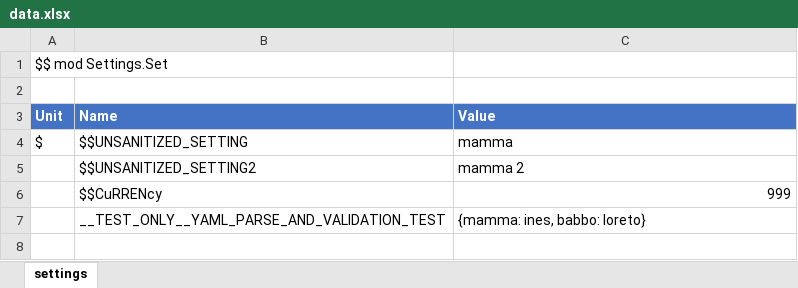
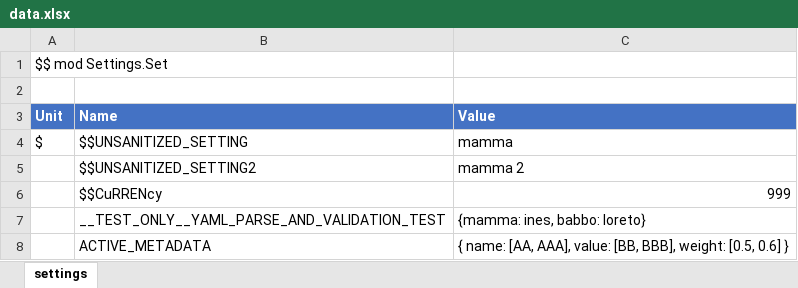
Before and after one commit to 77it/financial-modeling, an Excel workbook: test_e2e/main-treasury-temp/engine_settings_sanitization_set/data.xlsx, sheet settings, drawn as a sheet; values as stored, in another font and other column widths than the file's, no borders; the diff names each change by its address in the sheet, - before the commit and + after, or states it on an @@ line.

Commit message:
Refactor SimObject_Metadata and related schemas; enhance settings sanitization and validation tests for ACTIVE_METADATA. Remove yaml_to_simobject_metadata

```diff
--- a/test_e2e/main-treasury-temp/engine_settings_sanitization_set/data.xlsx (sheet settings)
+++ b/test_e2e/main-treasury-temp/engine_settings_sanitization_set/data.xlsx (sheet settings)
+row 8:  | ACTIVE_METADATA | { name: [AA, AAA], value: [BB, BBB], weight: [0.5, 0.6] }
```
Also changed, not shown: 15 other files.
